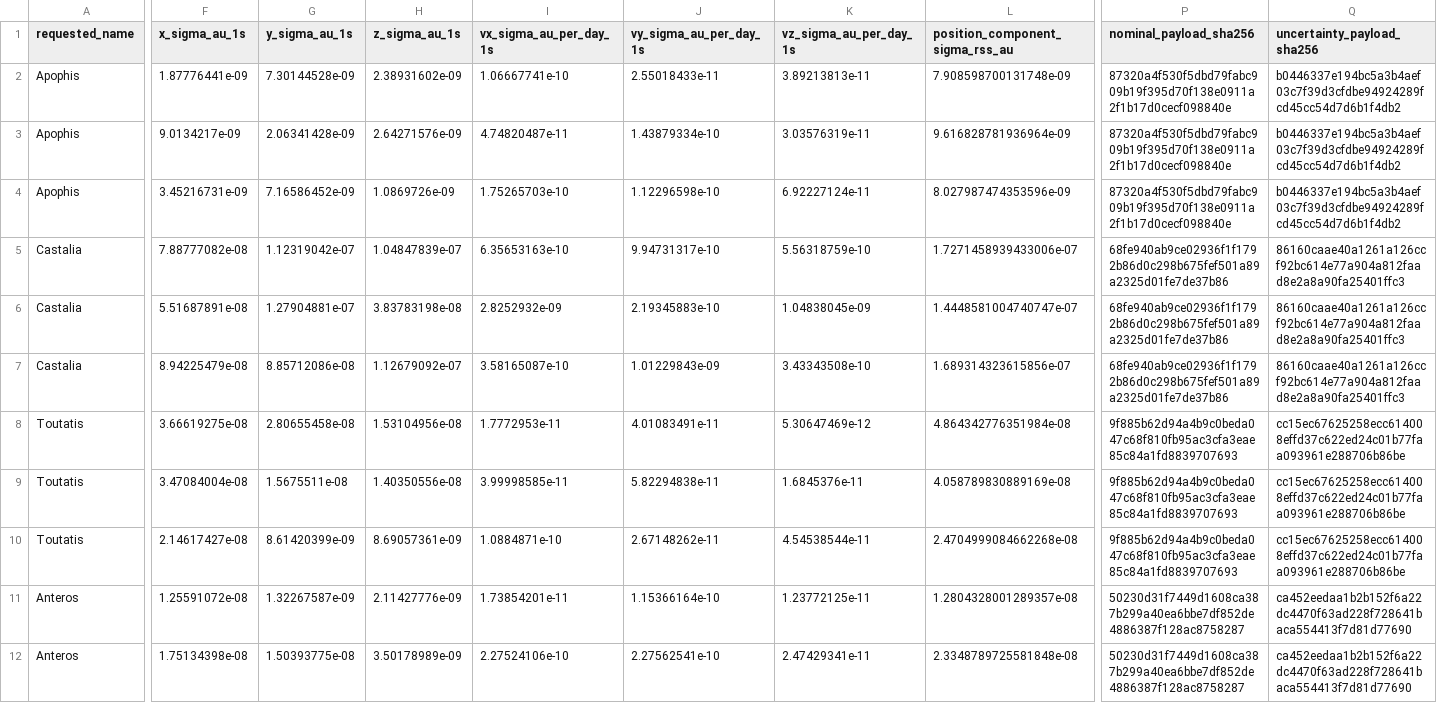
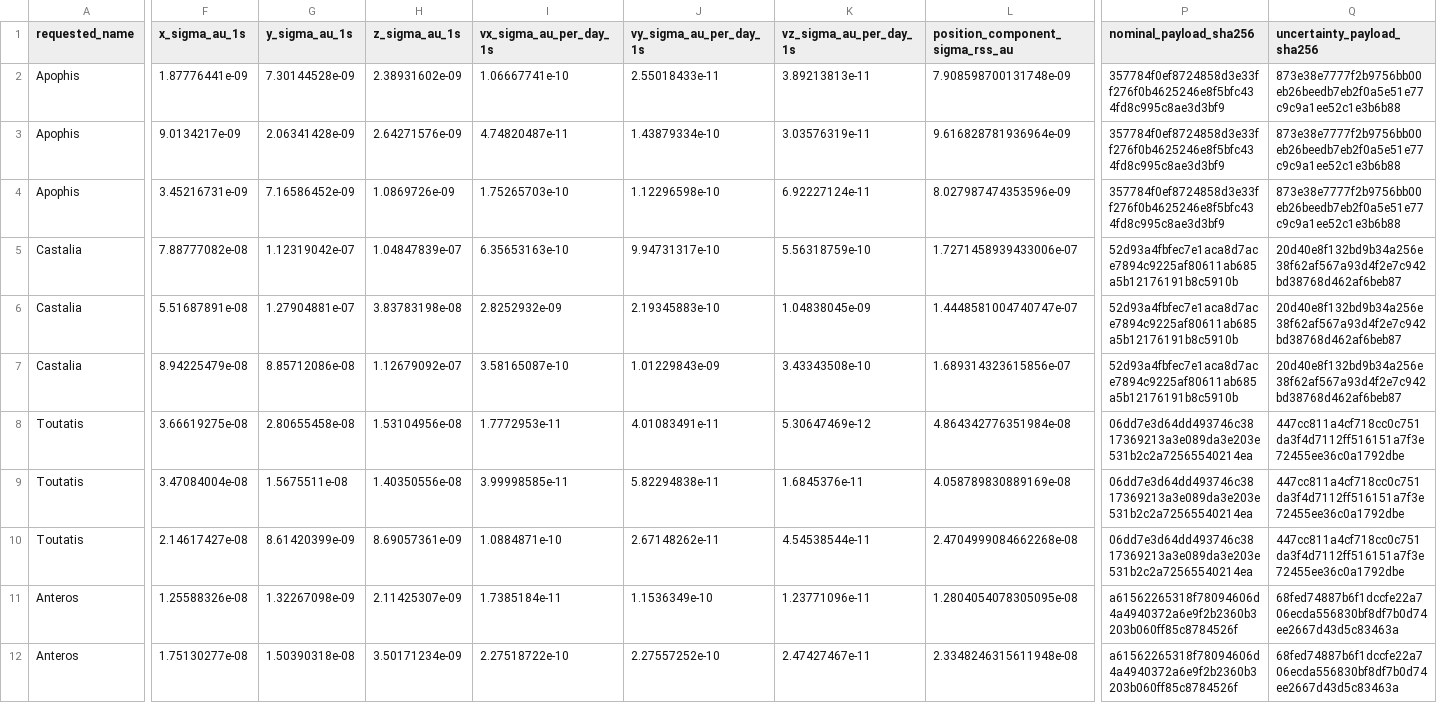
Before and after one commit to achillesromer-coder/Data, a CSV file: data/jpl/horizons/uncertainty/latest/summary.csv, drawn as a sheet; only a part is shown, gaps mark what is left out; the diff covers the shown part only; the diff names each change by its address in the sheet, - before the commit and + after, or states it on an @@ line.

```diff
--- a/data/jpl/horizons/uncertainty/latest/summary.csv
+++ b/data/jpl/horizons/uncertainty/latest/summary.csv
-P2:P4 (nominal_payload_sha256): 87320a4f530f5dbd79fabc909b19f395d70f138e0911a2f1b17d0cecf098840e
+P2:P4 (nominal_payload_sha256): 357784f0ef8724858d3e33ff276f0b4625246e8f5bfc434fd8c995c8ae3d3bf9
-Q2:Q4 (uncertainty_payload_sha256): b0446337e194bc5a3b4aef03c7f39d3cfdbe94924289fcd45cc54d7d6b1f4db2
+Q2:Q4 (uncertainty_payload_sha256): 873e38e7777f2b9756bb00eb26beedb7eb2f0a5e51e77c9c9a1ee52c1e3b6b88
-P5:P7 (nominal_payload_sha256): 68fe940ab9ce02936f1f1792b86d0c298b675fef501a89a2325d01fe7de37b86
+P5:P7 (nominal_payload_sha256): 52d93a4fbfec7e1aca8d7ace7894c9225af80611ab685a5b12176191b8c5910b
-Q5:Q7 (uncertainty_payload_sha256): 86160caae40a1261a126ccf92bc614e77a904a812faad8e2a8a90fa25401ffc3
+Q5:Q7 (uncertainty_payload_sha256): 20d40e8f132bd9b34a256e38f62af567a93d4f2e7c942bd38768d462af6beb87
-P8:P10 (nominal_payload_sha256): 9f885b62d94a4b9c0beda047c68f810fb95ac3cfa3eae85c84a1fd8839707693
+P8:P10 (nominal_payload_sha256): 06dd7e3d64dd493746c3817369213a3e089da3e203e531b2c2a72565540214ea
-Q8:Q10 (uncertainty_payload_sha256): cc15ec67625258ecc614008effd37c622ed24c01b77faa093961e288706b86be
+Q8:Q10 (uncertainty_payload_sha256): 447cc811a4cf718cc0c751da3f4d7112ff516151a7f3e72455ee36c0a1792dbe
-F11 (x_sigma_au_1s): 1.25591072e-08
+F11 (x_sigma_au_1s): 1.25588326e-08
-G11 (y_sigma_au_1s): 1.32267587e-09
+G11 (y_sigma_au_1s): 1.32267098e-09
-H11 (z_sigma_au_1s): 2.11427776e-09
+H11 (z_sigma_au_1s): 2.11425307e-09
-I11 (vx_sigma_au_per_day_1s): 1.73854201e-11
+I11 (vx_sigma_au_per_day_1s): 1.7385184e-11
-J11 (vy_sigma_au_per_day_1s): 1.15366164e-10
+J11 (vy_sigma_au_per_day_1s): 1.1536349e-10
-K11 (vz_sigma_au_per_day_1s): 1.23772125e-11
+K11 (vz_sigma_au_per_day_1s): 1.23771096e-11
-L11 (position_component_sigma_rss_au): 1.2804328001289357e-08
+L11 (position_component_sigma_rss_au): 1.2804054078305095e-08
-P11:P12 (nominal_payload_sha256): 50230d31f7449d1608ca387b299a40ea6bbe7df852de4886387f128ac8758287
+P11:P12 (nominal_payload_sha256): a61562265318f78094606d4a4940372a6e9f2b2360b3203b060ff85c8784526f
-Q11:Q12 (uncertainty_payload_sha256): ca452eedaa1b2b152f6a22dc4470f63ad228f728641baca554413f7d81d77690
+Q11:Q12 (uncertainty_payload_sha256): 68fed74887b6f1dccfe22a706ecda556830bf8df7b0d74ee2667d43d5c83463a
-F12 (x_sigma_au_1s): 1.75134398e-08
+F12 (x_sigma_au_1s): 1.75130277e-08
-G12 (y_sigma_au_1s): 1.50393775e-08
+G12 (y_sigma_au_1s): 1.50390318e-08
-H12 (z_sigma_au_1s): 3.50178989e-09
+H12 (z_sigma_au_1s): 3.50171234e-09
-I12 (vx_sigma_au_per_day_1s): 2.27524106e-10
+I12 (vx_sigma_au_per_day_1s): 2.27518722e-10
-J12 (vy_sigma_au_per_day_1s): 2.27562541e-10
+J12 (vy_sigma_au_per_day_1s): 2.27557252e-10
-K12 (vz_sigma_au_per_day_1s): 2.47429341e-11
+K12 (vz_sigma_au_per_day_1s): 2.47427467e-11
-L12 (position_component_sigma_rss_au): 2.3348789725581848e-08
+L12 (position_component_sigma_rss_au): 2.3348246315611948e-08
```
Also changed, not shown: 30 edited cells elsewhere in this file, data/jpl/horizons/latest/summary.csv, data/jpl/neighbours/horizons/latest/summary.csv, 52 other files.
